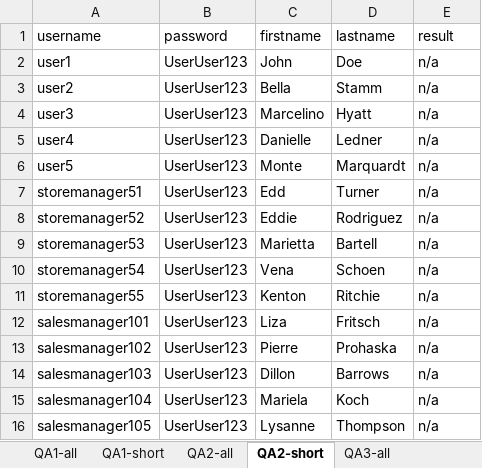
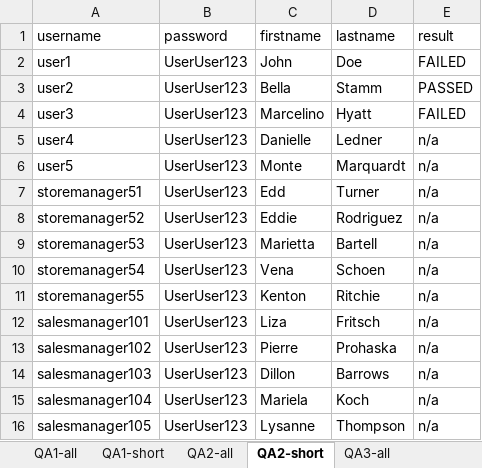
Before and after one commit to Igruss/seleniumprojectb20, an Excel workbook: vytrack_testusers.xlsx, sheet QA2-short, drawn as a sheet; values as stored, in another font and other column widths than the file's, no borders; the diff names each change by its address in the sheet, - before the commit and + after, or states it on an @@ line.

```diff
--- a/vytrack_testusers.xlsx (sheet QA2-short)
+++ b/vytrack_testusers.xlsx (sheet QA2-short)
-E2 (result): n/a
+E2 (result): FAILED
-E3 (result): n/a
+E3 (result): PASSED
-E4 (result): n/a
+E4 (result): FAILED
```
Also changed, not shown: 1 other file.
